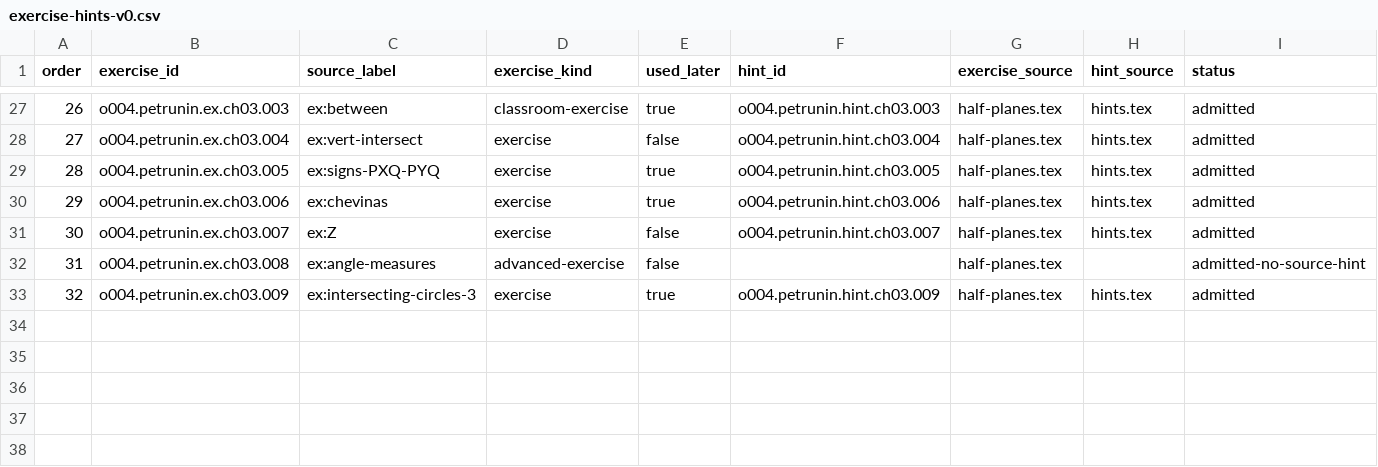
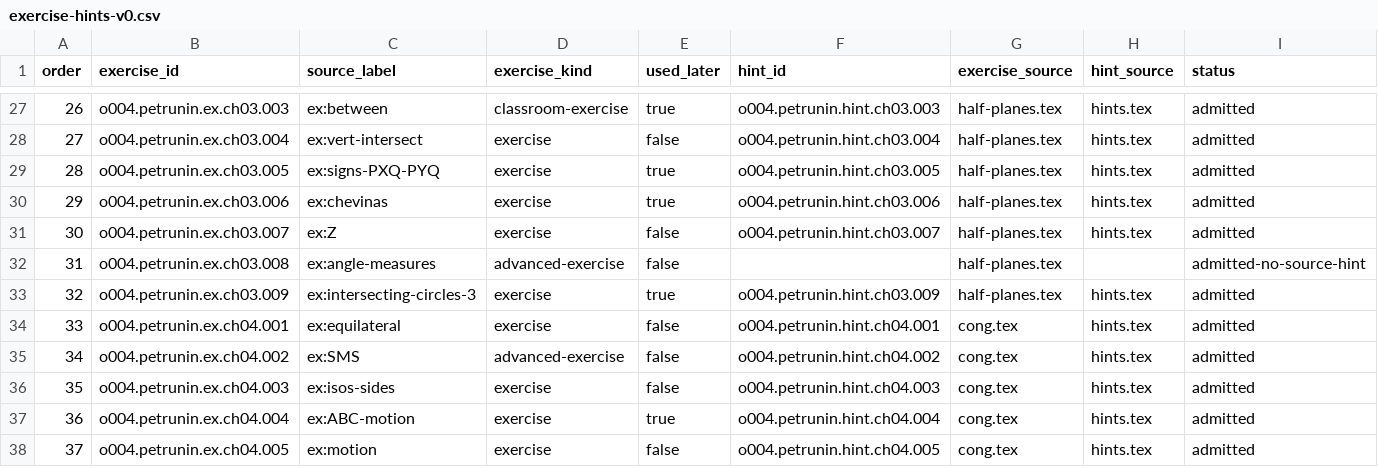
Before and after one commit to KokunoYumeto/bidang-euklides-dan-kerabatnya-id, a CSV file: backend/exercise-hints-v0.csv, drawn as a sheet; only a part is shown, gaps mark what is left out; the diff names each change by its address in the sheet, - before the commit and + after, or states it on an @@ line.

```diff
--- a/backend/exercise-hints-v0.csv
+++ b/backend/exercise-hints-v0.csv
+row 34: 33 | o004.petrunin.ex.ch04.001 | ex:equilateral | exercise | false | o004.petrunin.hint.ch04.001 | cong.tex | hints.tex | admitted
+row 35: 34 | o004.petrunin.ex.ch04.002 | ex:SMS | advanced-exercise | false | o004.petrunin.hint.ch04.002 | cong.tex | hints.tex | admitted
+row 36: 35 | o004.petrunin.ex.ch04.003 | ex:isos-sides | exercise | false | o004.petrunin.hint.ch04.003 | cong.tex | hints.tex | admitted
+row 37: 36 | o004.petrunin.ex.ch04.004 | ex:ABC-motion | exercise | true | o004.petrunin.hint.ch04.004 | cong.tex | hints.tex | admitted
+row 38: 37 | o004.petrunin.ex.ch04.005 | ex:motion | exercise | false | o004.petrunin.hint.ch04.005 | cong.tex | hints.tex | admitted
```
Also changed, not shown: 00_control/TERMINOLOGY.csv, backend/figure-descriptions-id-v0.csv, 19 other files.
